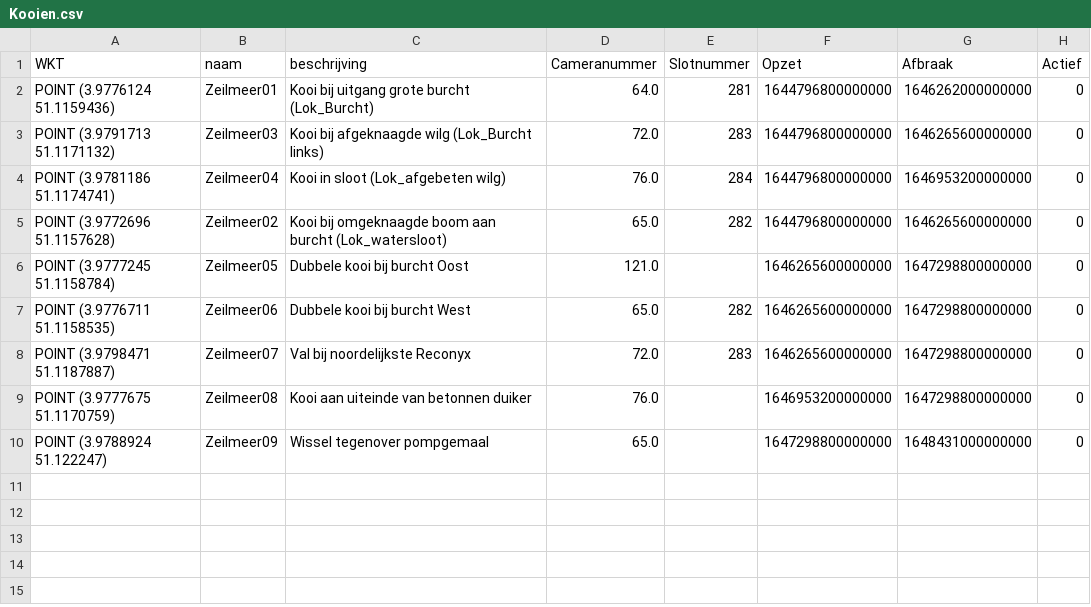
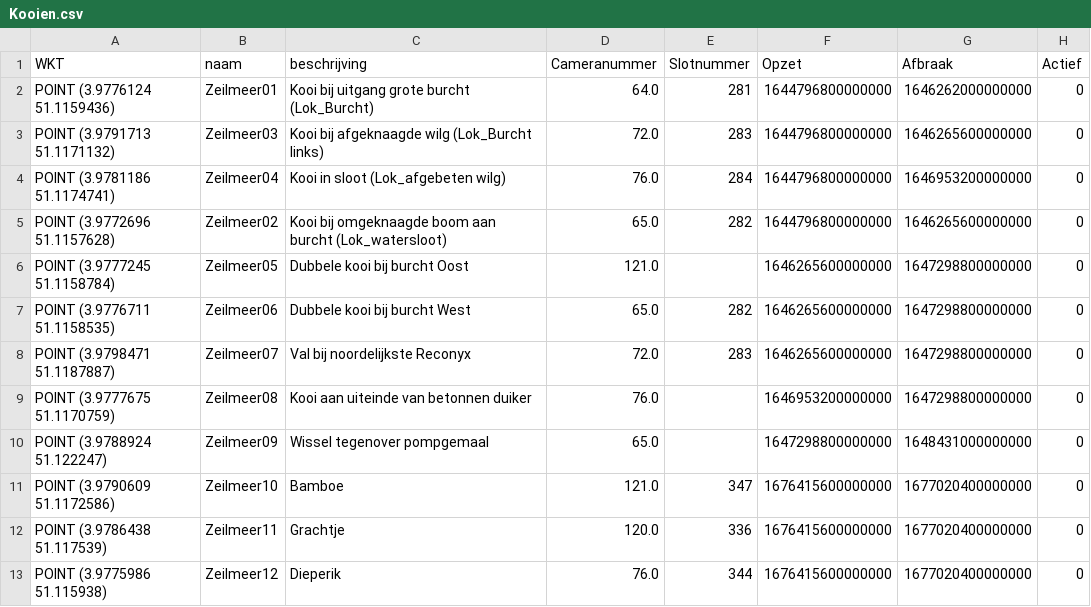
Before and after one commit to Fhuysent/Bever_gedragstudie, a CSV file: Lokeren/Input/MyMaps/Kooien.csv, drawn as a sheet.

```diff
--- a/Lokeren/Input/MyMaps/Kooien.csv
+++ b/Lokeren/Input/MyMaps/Kooien.csv
@@ -10 +10,4 @@ WKT,naam,beschrijving,Cameranummer,Slotnummer,Opzet,Afbraak,Actief
 "POINT (3.9788924 51.122247)",Zeilmeer09,Wissel tegenover pompgemaal,65.0,,1647298800000000,1648431000000000,0
+"POINT (3.9790609 51.1172586)",Zeilmeer10,Bamboe,121.0,347,1676415600000000,1677020400000000,0
+"POINT (3.9786438 51.117539)",Zeilmeer11,Grachtje,120.0,336,1676415600000000,1677020400000000,0
+"POINT (3.9775986 51.115938)",Zeilmeer12,Dieperik,76.0,344,1676415600000000,1677020400000000,0
```
Also changed, not shown: Lokeren/Input/Bevers_Lokeren.csv, Lokeren/Input/MyMaps/Bevers.csv, 6 other files.
